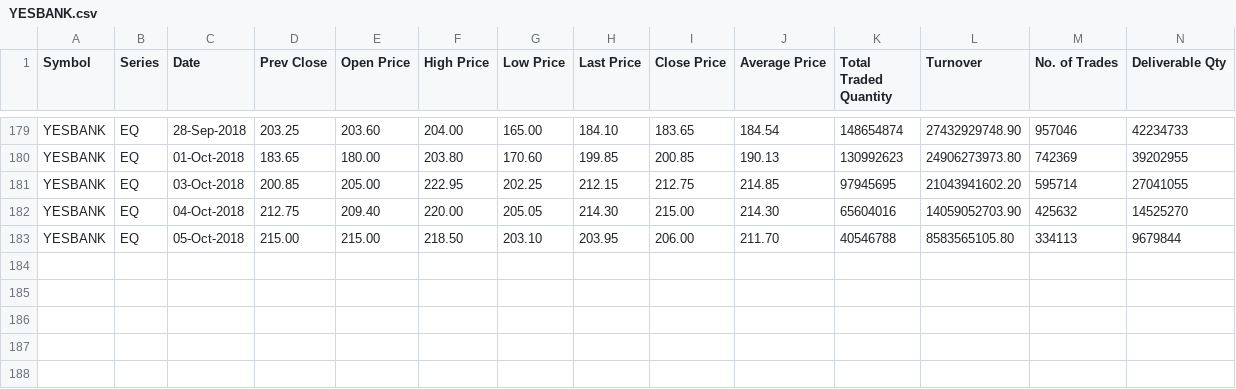
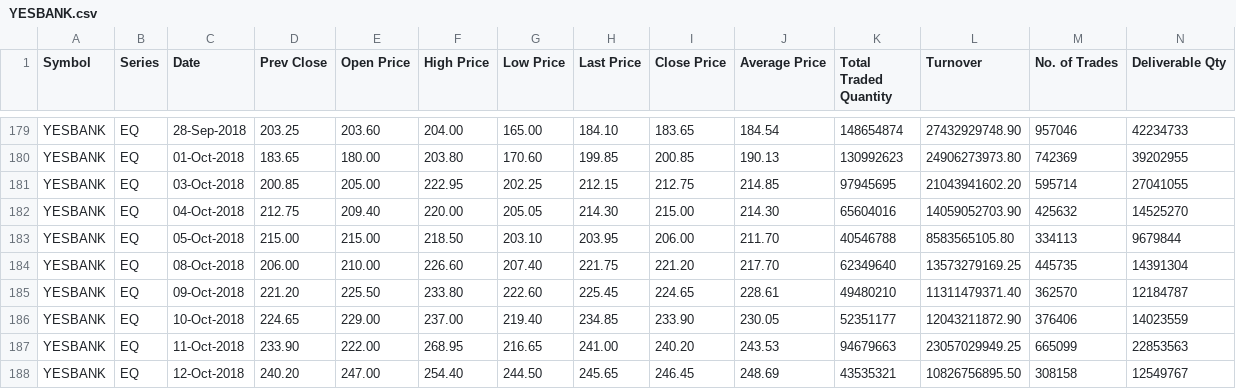
Before and after one commit to CooperPair/Spot_checking_algorithm, a CSV file: dataset/YESBANK.csv, drawn as a sheet; only a part is shown, gaps mark what is left out; rows hold the shown columns only; the diff names each change by its address in the sheet, - before the commit and + after, or states it on an @@ line.

```diff
--- a/dataset/YESBANK.csv
+++ b/dataset/YESBANK.csv
+row 184: YESBANK | EQ | 08-Oct-2018 | 206.00 | 210.00 | 226.60 | 207.40 | 221.75 | 221.20 | 217.70 | 62349640 | 13573279169.25 | 445735 | 14391304
+row 185: YESBANK | EQ | 09-Oct-2018 | 221.20 | 225.50 | 233.80 | 222.60 | 225.45 | 224.65 | 228.61 | 49480210 | 11311479371.40 | 362570 | 12184787
+row 186: YESBANK | EQ | 10-Oct-2018 | 224.65 | 229.00 | 237.00 | 219.40 | 234.85 | 233.90 | 230.05 | 52351177 | 12043211872.90 | 376406 | 14023559
+row 187: YESBANK | EQ | 11-Oct-2018 | 233.90 | 222.00 | 268.95 | 216.65 | 241.00 | 240.20 | 243.53 | 94679663 | 23057029949.25 | 665099 | 22853563
+row 188: YESBANK | EQ | 12-Oct-2018 | 240.20 | 247.00 | 254.40 | 244.50 | 245.65 | 246.45 | 248.69 | 43535321 | 10826756895.50 | 308158 | 12549767
```
Also changed, not shown: dataset/LUPIN.csv, dataset/RELIANCE.csv, 3 other files.
